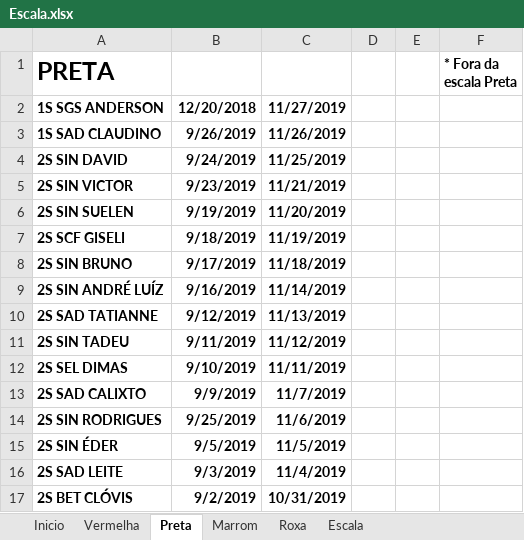
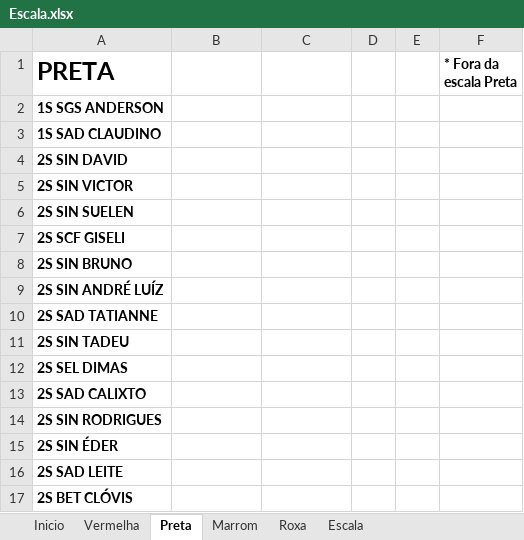
Before and after one commit to coelhocta/Escala, an Excel workbook: Escala.xlsx, sheet Preta, drawn as a sheet; only a part is shown; values as stored, in another font and other column widths than the file's, no borders; the diff covers the shown part only; the diff names each change by its address in the sheet, - before the commit and + after, or states it on an @@ line.

```diff
--- a/Escala.xlsx (sheet Preta)
+++ b/Escala.xlsx (sheet Preta)
-B2: 12/20/2018
+B2: (empty)
-C2: 11/27/2019
+C2: (empty)
-B3: 9/26/2019
+B3: (empty)
-C3: 11/26/2019
+C3: (empty)
-B4: 9/24/2019
+B4: (empty)
-C4: 11/25/2019
+C4: (empty)
-B5: 9/23/2019
+B5: (empty)
-C5: 11/21/2019
+C5: (empty)
-B6: 9/19/2019
+B6: (empty)
-C6: 11/20/2019
+C6: (empty)
-B7: 9/18/2019
+B7: (empty)
-C7: 11/19/2019
+C7: (empty)
-B8: 9/17/2019
+B8: (empty)
-C8: 11/18/2019
+C8: (empty)
-B9: 9/16/2019
+B9: (empty)
-C9: 11/14/2019
+C9: (empty)
-B10: 9/12/2019
+B10: (empty)
-C10: 11/13/2019
+C10: (empty)
-B11: 9/11/2019
+B11: (empty)
-C11: 11/12/2019
+C11: (empty)
-B12: 9/10/2019
+B12: (empty)
-C12: 11/11/2019
+C12: (empty)
-B13: 9/9/2019
+B13: (empty)
-C13: 11/7/2019
+C13: (empty)
-B14: 9/25/2019
+B14: (empty)
-C14: 11/6/2019
+C14: (empty)
-B15: 9/5/2019
+B15: (empty)
-C15: 11/5/2019
+C15: (empty)
-B16: 9/3/2019
+B16: (empty)
-C16: 11/4/2019
+C16: (empty)
-B17: 9/2/2019
+B17: (empty)
-C17: 10/31/2019
+C17: (empty)
```
Also changed, not shown: 35 edited cells elsewhere in this sheet, sheet Vermelha, sheet Marrom, sheet Inicio, Escala.dezembro.xlsx, 2 other files.
